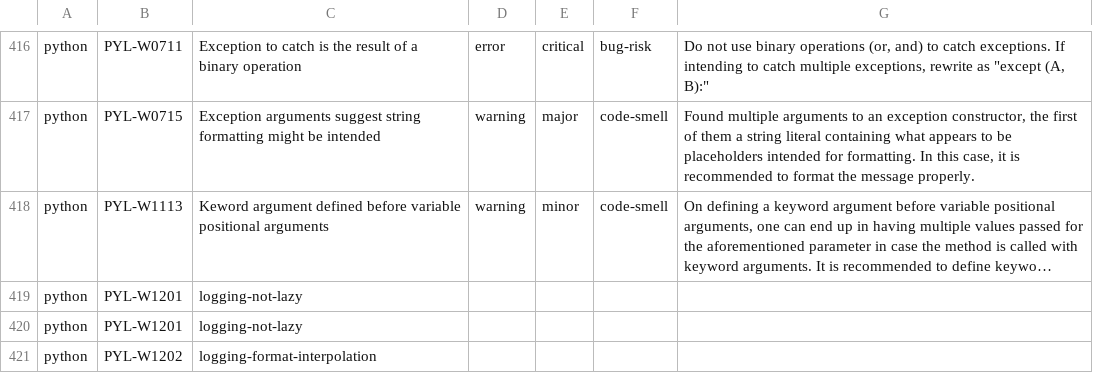
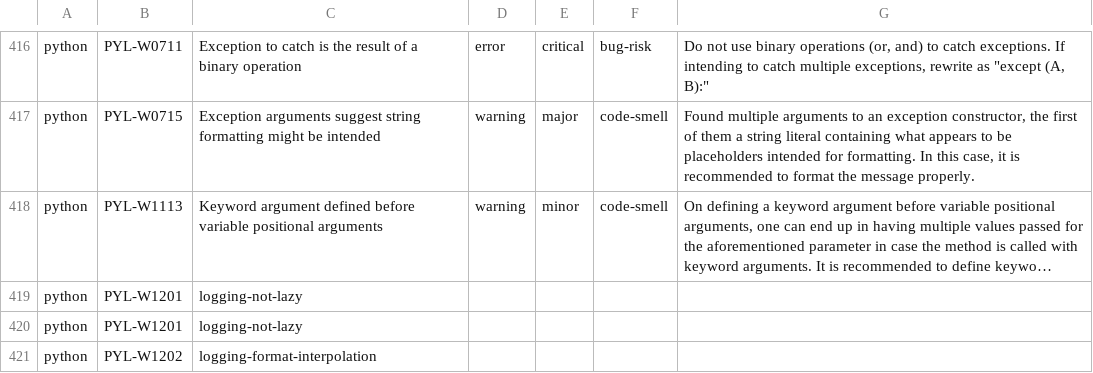
Before and after one commit to DeepSourceCorp/artifacts, a CSV file: issues/python.csv, drawn as a sheet; only a part is shown, gaps mark what is left out; long unchanged cells end in …; the diff names each change by its address in the sheet, - before the commit and + after, or states it on an @@ line.

Commit message:
Fix typo

```diff
--- a/issues/python.csv
+++ b/issues/python.csv
-C418: Keword argument defined…
+C418: Keyword argument defined…
```
